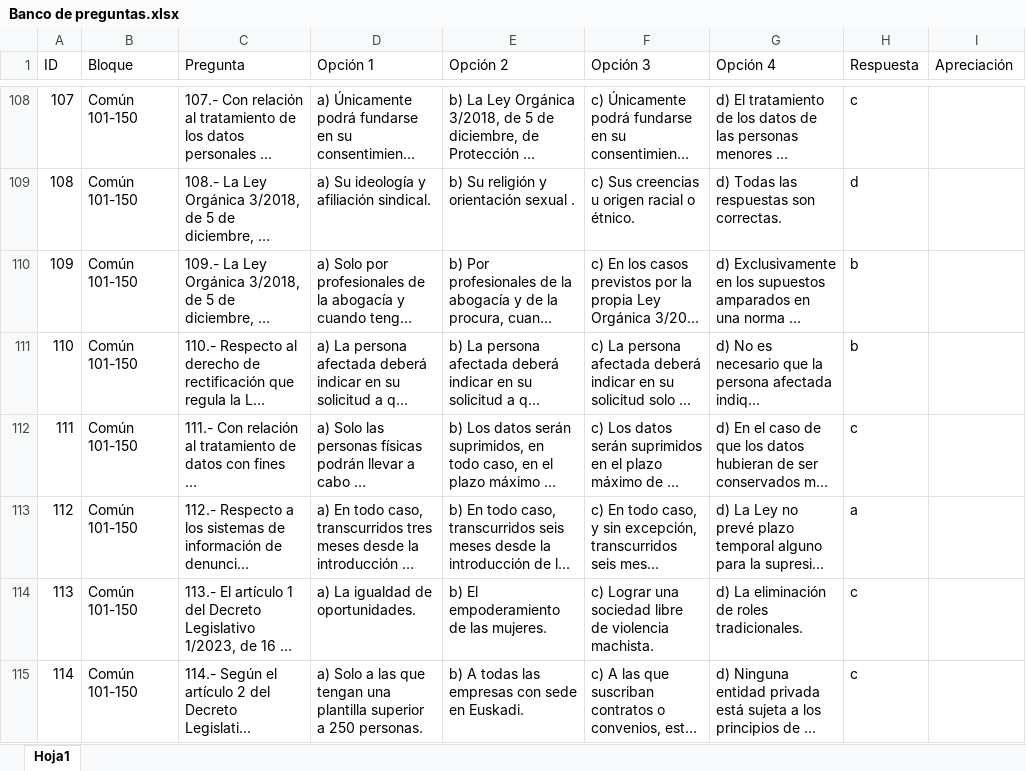
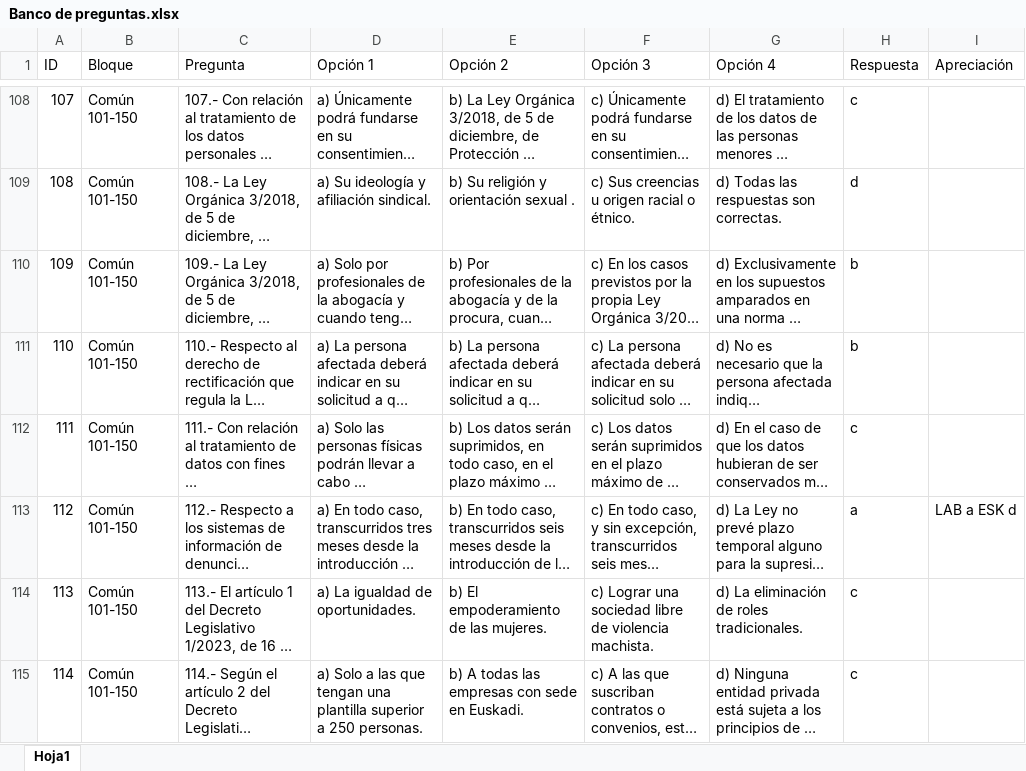
Before and after one commit to asierduran/Test-Opes-2026-Prueba, an Excel workbook: Banco de preguntas.xlsx, sheet Hoja1, drawn as a sheet; only a part is shown, gaps mark what is left out; long unchanged cells end in …; values as stored, in another font and other column widths than the file's, no borders; the diff covers the shown part only; the diff names each change by its address in the sheet, - before the commit and + after, or states it on an @@ line.

```diff
--- a/Banco de preguntas.xlsx (sheet Hoja1)
+++ b/Banco de preguntas.xlsx (sheet Hoja1)
-I113 (Apreciación): (empty)
+I113 (Apreciación): LAB a ESK d
```
Also changed, not shown: 34 edited cells elsewhere in this sheet.
